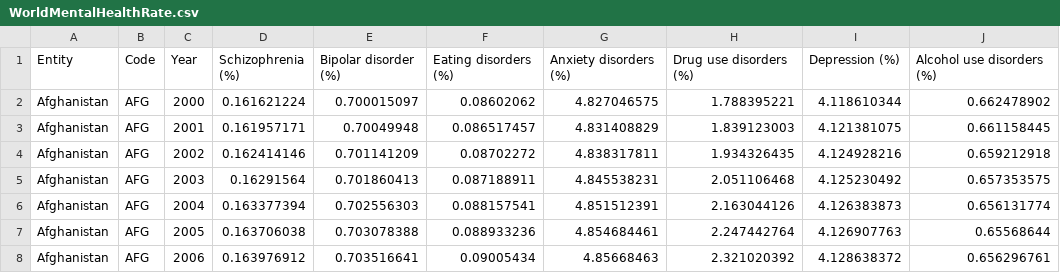
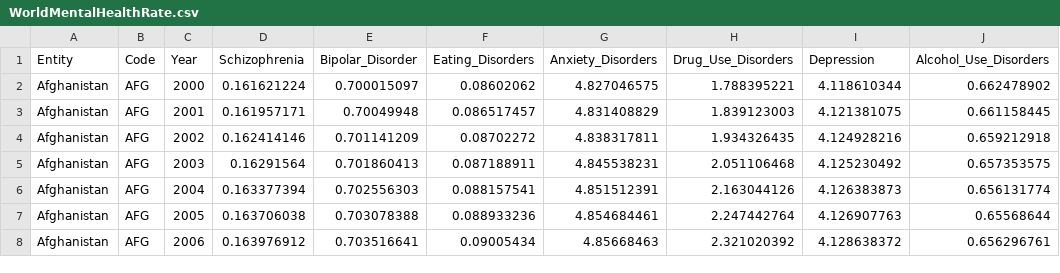
Before and after one commit to ChariyaPrakap/FIT3179, a CSV file: 30213207_DataVis2/data/WorldMentalHealthRate.csv, drawn as a sheet; only a part is shown.

Commit message:
updated csv

```diff
--- a/30213207_DataVis2/data/WorldMentalHealthRate.csv
+++ b/30213207_DataVis2/data/WorldMentalHealthRate.csv
@@ -1,2 +1,2 @@
-Entity,Code,Year,Schizophrenia (%),Bipolar disorder (%),Eating disorders (%),Anxiety disorders (%),Drug use disorders (%),Depression (%),Alcohol use disorders (%)
+Entity,Code,Year,Schizophrenia,Bipolar_Disorder,Eating_Disorders,Anxiety_Disorders,Drug_Use_Disorders,Depression,Alcohol_Use_Disorders
 Afghanistan,AFG,2000,0.161621224,0.700015097,0.08602062,4.827046575,1.788395221,4.118610344,0.662478902
```
